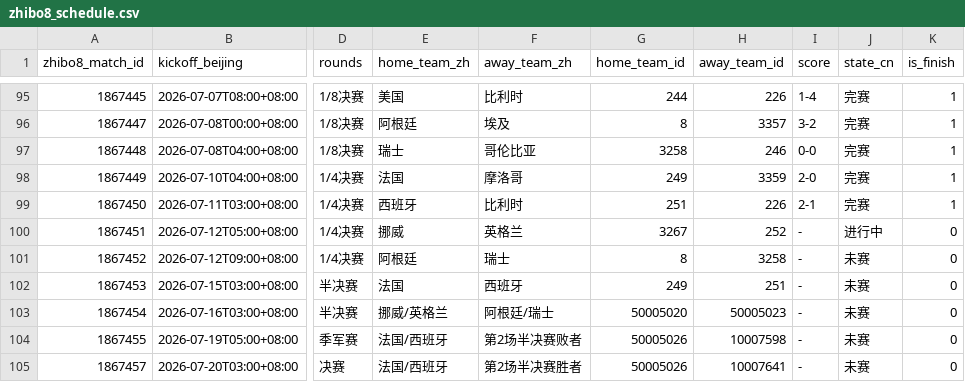
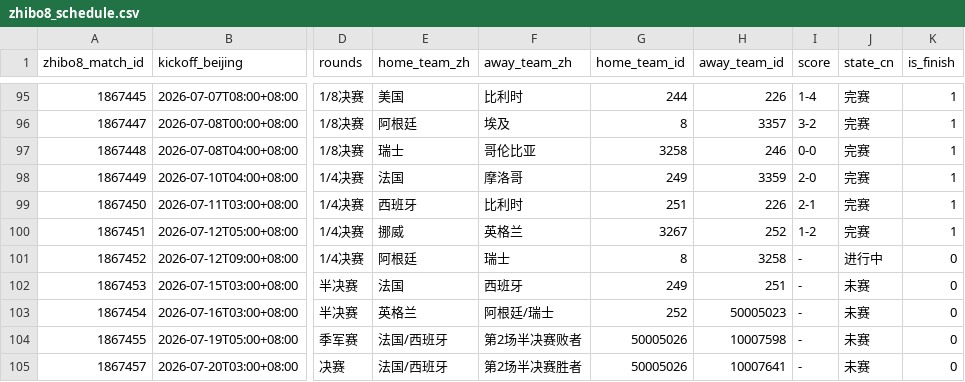
Before and after one commit to fcbhuai-afk/worldcup26, a CSV file: data/processed/zhibo8_schedule.csv, drawn as a sheet; only a part is shown, gaps mark what is left out; the diff names each change by its address in the sheet, - before the commit and + after, or states it on an @@ line.

```diff
--- a/data/processed/zhibo8_schedule.csv
+++ b/data/processed/zhibo8_schedule.csv
-I100 (score): -
+I100 (score): 1-2
-J100 (state_cn): 进行中
+J100 (state_cn): 完赛
-K100 (is_finish): 0
+K100 (is_finish): 1
-J101 (state_cn): 未赛
+J101 (state_cn): 进行中
-E103 (home_team_zh): 挪威/英格兰
+E103 (home_team_zh): 英格兰
-G103 (home_team_id): 50005020
+G103 (home_team_id): 252
```
Also changed, not shown: data/processed/schedule_crosscheck_zhibo8.csv, 2 other files.
